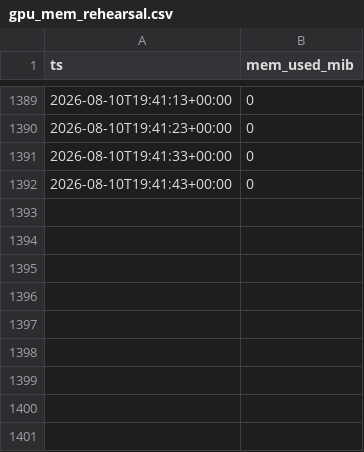
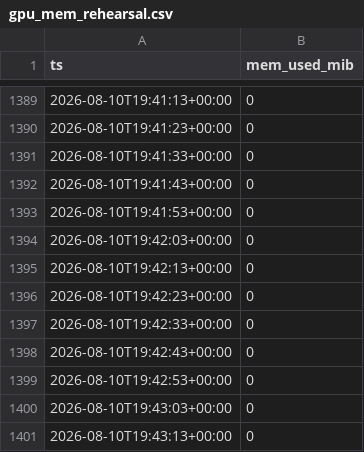
Before and after one commit to soma-jjya/deep-learning-challenge, a CSV file: gpu_mem_rehearsal.csv, drawn as a sheet; only a part is shown, gaps mark what is left out; the diff names each change by its address in the sheet, - before the commit and + after, or states it on an @@ line.

Commit message:
server: auto-commit local changes before pull

```diff
--- a/gpu_mem_rehearsal.csv
+++ b/gpu_mem_rehearsal.csv
+row 1393: 2026-08-10T19:41:53+00:00 | 0
+row 1394: 2026-08-10T19:42:03+00:00 | 0
+row 1395: 2026-08-10T19:42:13+00:00 | 0
+row 1396: 2026-08-10T19:42:23+00:00 | 0
+row 1397: 2026-08-10T19:42:33+00:00 | 0
+row 1398: 2026-08-10T19:42:43+00:00 | 0
+row 1399: 2026-08-10T19:42:53+00:00 | 0
+row 1400: 2026-08-10T19:43:03+00:00 | 0
+row 1401: 2026-08-10T19:43:13+00:00 | 0
```
